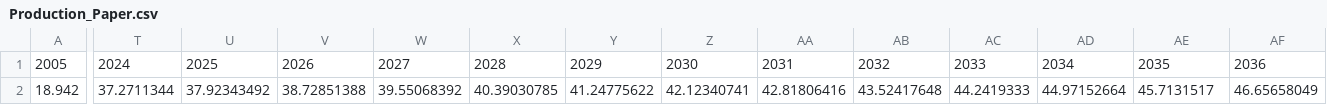
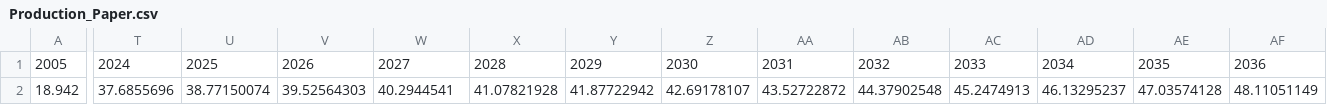
Before and after one commit to ottohebeda/Industry_Energy_Emissions_simulator, a CSV file: Production_Paper.csv, drawn as a sheet; only a part is shown, gaps mark what is left out; the diff covers the shown part only; the diff names each change by its address in the sheet, - before the commit and + after, or states it on an @@ line.

Commit message:
Update Production_Paper.csv

```diff
--- a/Production_Paper.csv
+++ b/Production_Paper.csv
-T2: 37.2711344
+T2: 37.6855696
-U2: 37.92343492
+U2: 38.77150074
-V2: 38.72851388
+V2: 39.52564303
-W2: 39.55068392
+W2: 40.2944541
-X2: 40.39030785
+X2: 41.07821928
-Y2: 41.24775622
+Y2: 41.87722942
-Z2: 42.12340741
+Z2: 42.69178107
-AA2: 42.81806416
+AA2: 43.52722872
-AB2: 43.52417648
+AB2: 44.37902548
-AC2: 44.2419333
+AC2: 45.2474913
-AD2: 44.97152664
+AD2: 46.13295237
-AE2: 45.7131517
+AE2: 47.03574128
-AF2: 46.65658049
+AF2: 48.11051149
```
Also changed, not shown: 14 edited cells elsewhere in this file.
